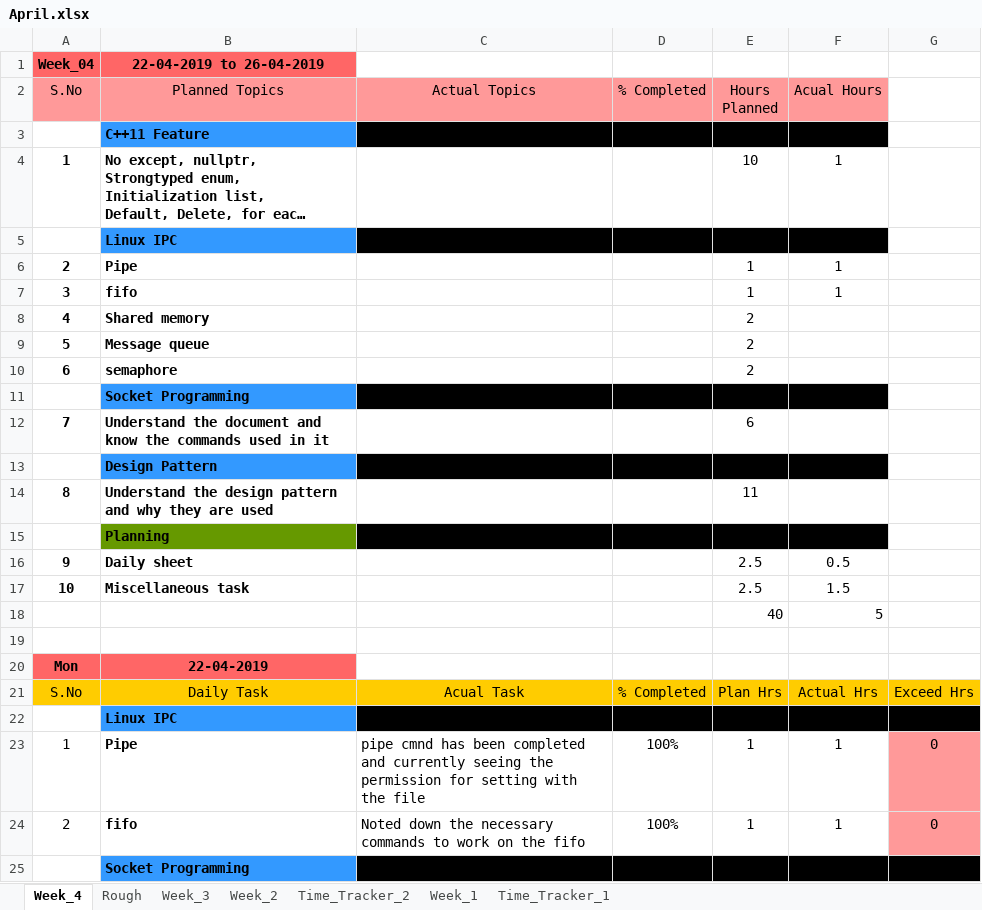
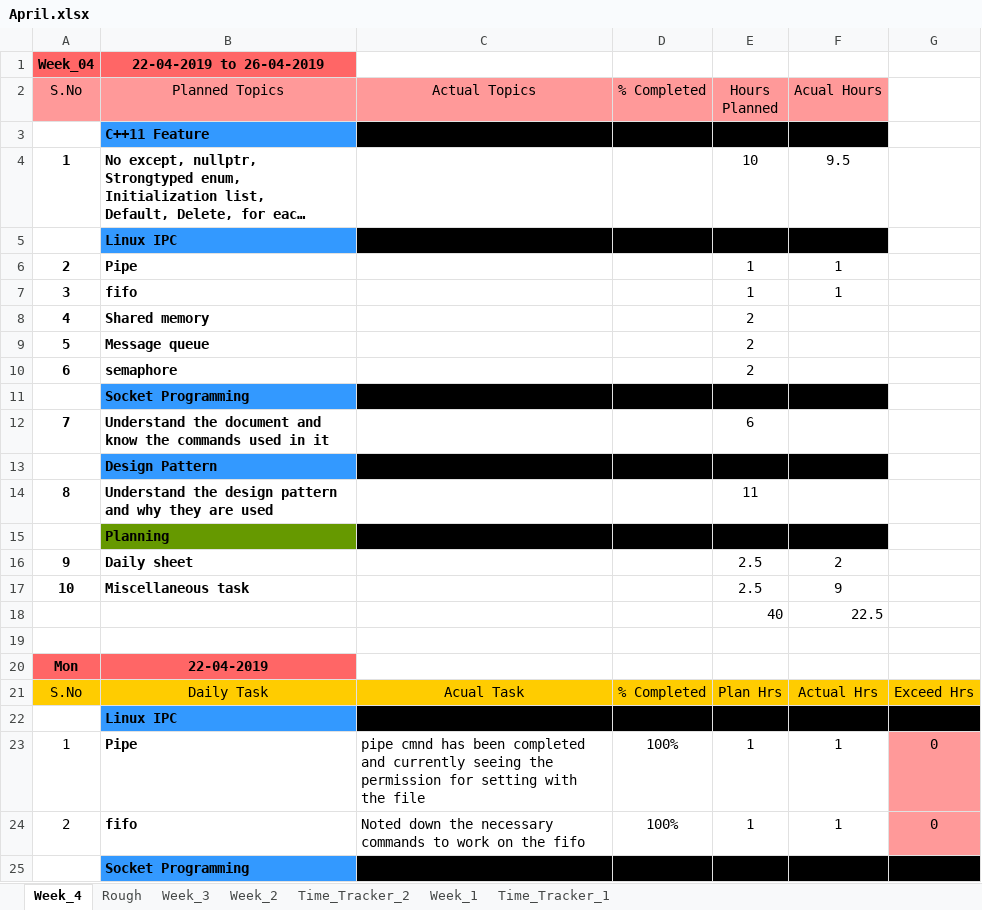
Before and after one commit to JkUzumaki/testPractiseArena, an Excel workbook: Daily_plan/2019/04_April/April.xlsx, sheet Week_4, drawn as a sheet; only a part is shown; long unchanged cells end in …; values as stored, in another font and other column widths than the file's, no borders; the diff covers the shown part only; the diff names each change by its address in the sheet, - before the commit and + after, or states it on an @@ line.

```diff
--- a/Daily_plan/2019/04_April/April.xlsx (sheet Week_4)
+++ b/Daily_plan/2019/04_April/April.xlsx (sheet Week_4)
-F4 (Acual Hours): 1
+F4 (Acual Hours): 9.5
-F16 (Acual Hours): 0.5
+F16 (Acual Hours): 2
-F17 (Acual Hours): 1.5
+F17 (Acual Hours): 9
-F18 (Acual Hours): 5
+F18 (Acual Hours): 22.5
```
Also changed, not shown: 29 added rows and 16 edited cells elsewhere in this sheet, 1 other file.
